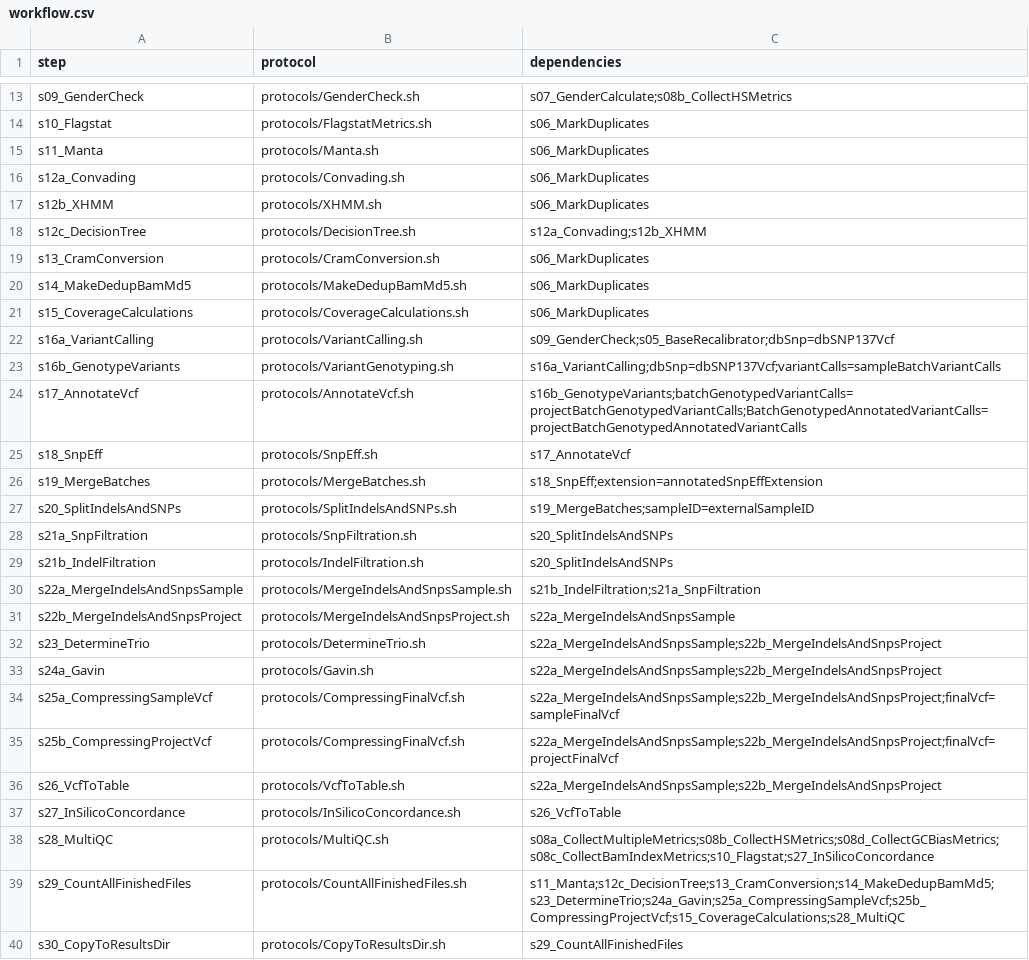
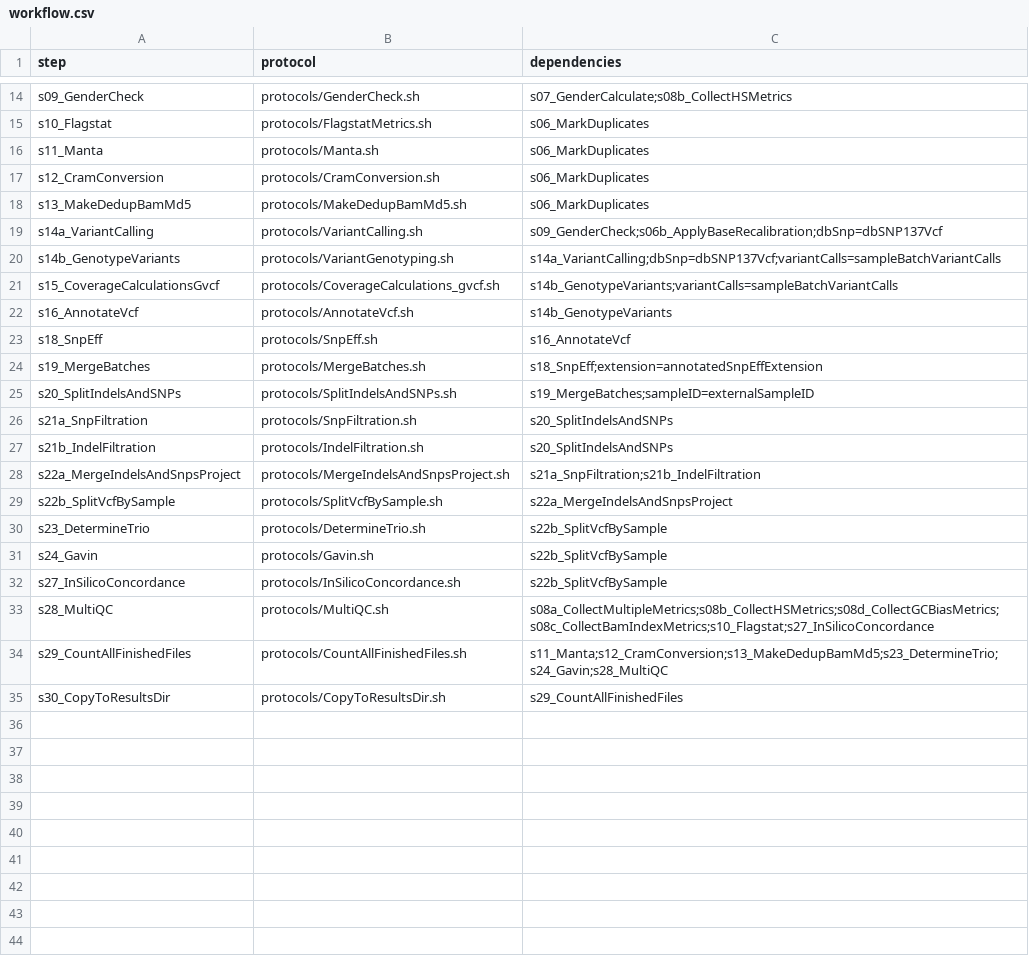
Before and after one commit to molgenis/NGS_DNA, a CSV file: workflow.csv, drawn as a sheet; only a part is shown, gaps mark what is left out; the diff covers the shown part only.

```diff
--- a/workflow.csv
+++ b/workflow.csv
@@ -15,12 +16,9 @@ s10_Flagstat,protocols/FlagstatMetrics.sh,s06_MarkDuplicates
 s11_Manta,protocols/Manta.sh,s06_MarkDuplicates
-s12a_Convading,protocols/Convading.sh,s06_MarkDuplicates
-s12b_XHMM,protocols/XHMM.sh,s06_MarkDuplicates
-s12c_DecisionTree,protocols/DecisionTree.sh,s12a_Convading;s12b_XHMM
-s13_CramConversion,protocols/CramConversion.sh,s06_MarkDuplicates
-s14_MakeDedupBamMd5,protocols/MakeDedupBamMd5.sh,s06_MarkDuplicates
-s15_CoverageCalculations,protocols/CoverageCalculations.sh,s06_MarkDuplicates
-s16a_VariantCalling,protocols/VariantCalling.sh,s09_GenderCheck;s05_BaseRecalibrator;dbSnp=dbSNP137Vcf
-s16b_GenotypeVariants,protocols/VariantGenotyping.sh,s16a_VariantCalling;dbSnp=dbSNP137Vcf;variantCalls=sampleBatchVariantCalls
-s17_AnnotateVcf,protocols/AnnotateVcf.sh,s16b_GenotypeVariants;batchGenotypedVariantCalls=projectBatchGenotypedVariantCalls;BatchGenotypedAnnotatedVariantCalls=projectBatchGenotypedAnnotatedVariantCalls
-s18_SnpEff,protocols/SnpEff.sh,s17_AnnotateVcf
+s12_CramConversion,protocols/CramConversion.sh,s06_MarkDuplicates
+s13_MakeDedupBamMd5,protocols/MakeDedupBamMd5.sh,s06_MarkDuplicates
+s14a_VariantCalling,protocols/VariantCalling.sh,s09_GenderCheck;s06b_ApplyBaseRecalibration;dbSnp=dbSNP137Vcf
+s14b_GenotypeVariants,protocols/VariantGenotyping.sh,s14a_VariantCalling;dbSnp=dbSNP137Vcf;variantCalls=sampleBatchVariantCalls
+s15_CoverageCalculationsGvcf,protocols/CoverageCalculations_gvcf.sh,s14b_GenotypeVariants;variantCalls=sampleBatchVariantCalls
+s16_AnnotateVcf,protocols/AnnotateVcf.sh,s14b_GenotypeVariants
+s18_SnpEff,protocols/SnpEff.sh,s16_AnnotateVcf
 s19_MergeBatches,protocols/MergeBatches.sh,s18_SnpEff;extension=annotatedSnpEffExtension
@@ -29,12 +27,9 @@ s21a_SnpFiltration,protocols/SnpFiltration.sh,s20_SplitIndelsAndSNPs
 s21b_IndelFiltration,protocols/IndelFiltration.sh,s20_SplitIndelsAndSNPs
-s22a_MergeIndelsAndSnpsSample,protocols/MergeIndelsAndSnpsSample.sh,s21b_IndelFiltration;s21a_SnpFiltration
-s22b_MergeIndelsAndSnpsProject,protocols/MergeIndelsAndSnpsProject.sh,s22a_MergeIndelsAndSnpsSample
-s23_DetermineTrio,protocols/DetermineTrio.sh,s22a_MergeIndelsAndSnpsSample;s22b_MergeIndelsAndSnpsProject
-s24a_Gavin,protocols/Gavin.sh,s22a_MergeIndelsAndSnpsSample;s22b_MergeIndelsAndSnpsProject
-s25a_CompressingSampleVcf,protocols/CompressingFinalVcf.sh,s22a_MergeIndelsAndSnpsSample;s22b_MergeIndelsAndSnpsProject;finalVcf=sampleFinalVcf
-s25b_CompressingProjectVcf,protocols/CompressingFinalVcf.sh,s22a_MergeIndelsAndSnpsSample;s22b_MergeIndelsAndSnpsProject;finalVcf=projectFinalVcf
-s26_VcfToTable,protocols/VcfToTable.sh,s22a_MergeIndelsAndSnpsSample;s22b_MergeIndelsAndSnpsProject
-s27_InSilicoConcordance,protocols/InSilicoConcordance.sh,s26_VcfToTable
+s22a_MergeIndelsAndSnpsProject,protocols/MergeIndelsAndSnpsProject.sh,s21a_SnpFiltration;s21b_IndelFiltration
+s22b_SplitVcfBySample,protocols/SplitVcfBySample.sh,s22a_MergeIndelsAndSnpsProject
+s23_DetermineTrio,protocols/DetermineTrio.sh,s22b_SplitVcfBySample
+s24_Gavin,protocols/Gavin.sh,s22b_SplitVcfBySample
+s27_InSilicoConcordance,protocols/InSilicoConcordance.sh,s22b_SplitVcfBySample
 s28_MultiQC,protocols/MultiQC.sh,s08a_CollectMultipleMetrics;s08b_CollectHSMetrics;s08d_CollectGCBiasMetrics;s08c_CollectBamIndexMetrics;s10_Flagstat;s27_InSilicoConcordance
-s29_CountAllFinishedFiles,protocols/CountAllFinishedFiles.sh,s11_Manta;s12c_DecisionTree;s13_CramConversion;s14_MakeDedupBamMd5;s23_DetermineTrio;s24a_Gavin;s25a_CompressingSampleVcf;s25b_CompressingProjectVcf;s15_CoverageCalculations;s28_MultiQC
+s29_CountAllFinishedFiles,protocols/CountAllFinishedFiles.sh,s11_Manta;s12_CramConversion;s13_MakeDedupBamMd5;s23_DetermineTrio;s24_Gavin;s28_MultiQC
 s30_CopyToResultsDir,protocols/CopyToResultsDir.sh,s29_CountAllFinishedFiles
```
Also changed, not shown: 1 added row elsewhere in this file, parameters.csv, 39 other files.
